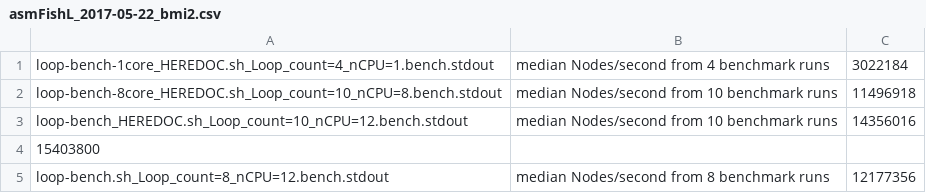
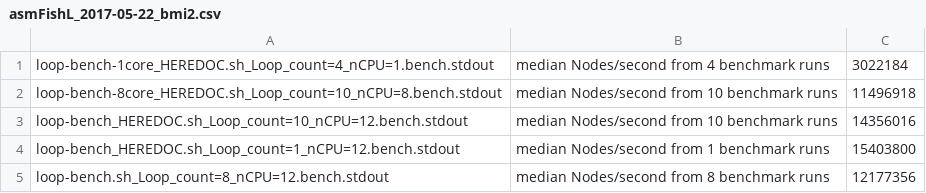
Before and after one commit to ch3cksout/stockfish-baseline, a CSV file: benchmark-info/asmFishL_2017-05-22_bmi2.csv, drawn as a sheet; removed rows and columns are numbered as before the commit, all else as after; the diff names each change by its address in the sheet, - before the commit and + after, or states it on an @@ line.

Commit message:
asmFishL_2017-05-22_bmi2.csv
corrected

```diff
--- a/benchmark-info/asmFishL_2017-05-22_bmi2.csv
+++ b/benchmark-info/asmFishL_2017-05-22_bmi2.csv
-row 4: 15403800
+row 4: loop-bench_HEREDOC.sh_Loop_count=1_nCPU=12.bench.stdout | median Nodes/second from 1 benchmark runs | 15403800
```
Also changed, not shown: 1 other file.
